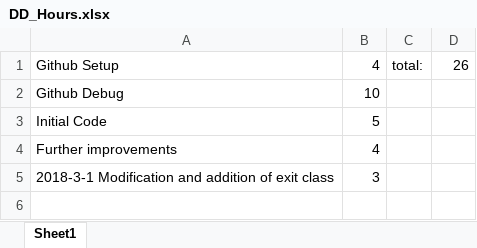
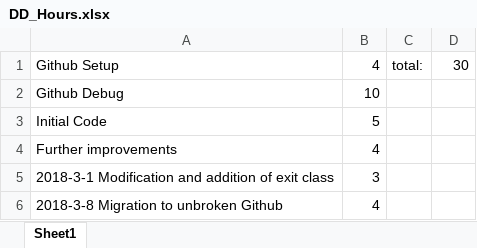
Before and after one commit to DDriggs00/Team-Faucet, an Excel workbook: doc/DD_Hours.xlsx, sheet Sheet1, drawn as a sheet; values as stored, in another font and other column widths than the file's, no borders; the diff names each change by its address in the sheet, - before the commit and + after, or states it on an @@ line.

```diff
--- a/doc/DD_Hours.xlsx (sheet Sheet1)
+++ b/doc/DD_Hours.xlsx (sheet Sheet1)
-D1: 26
+D1: 30
+row 6: 2018-3-8 Migration to unbroken Github | 4
```
Also changed, not shown: 2 other files.
